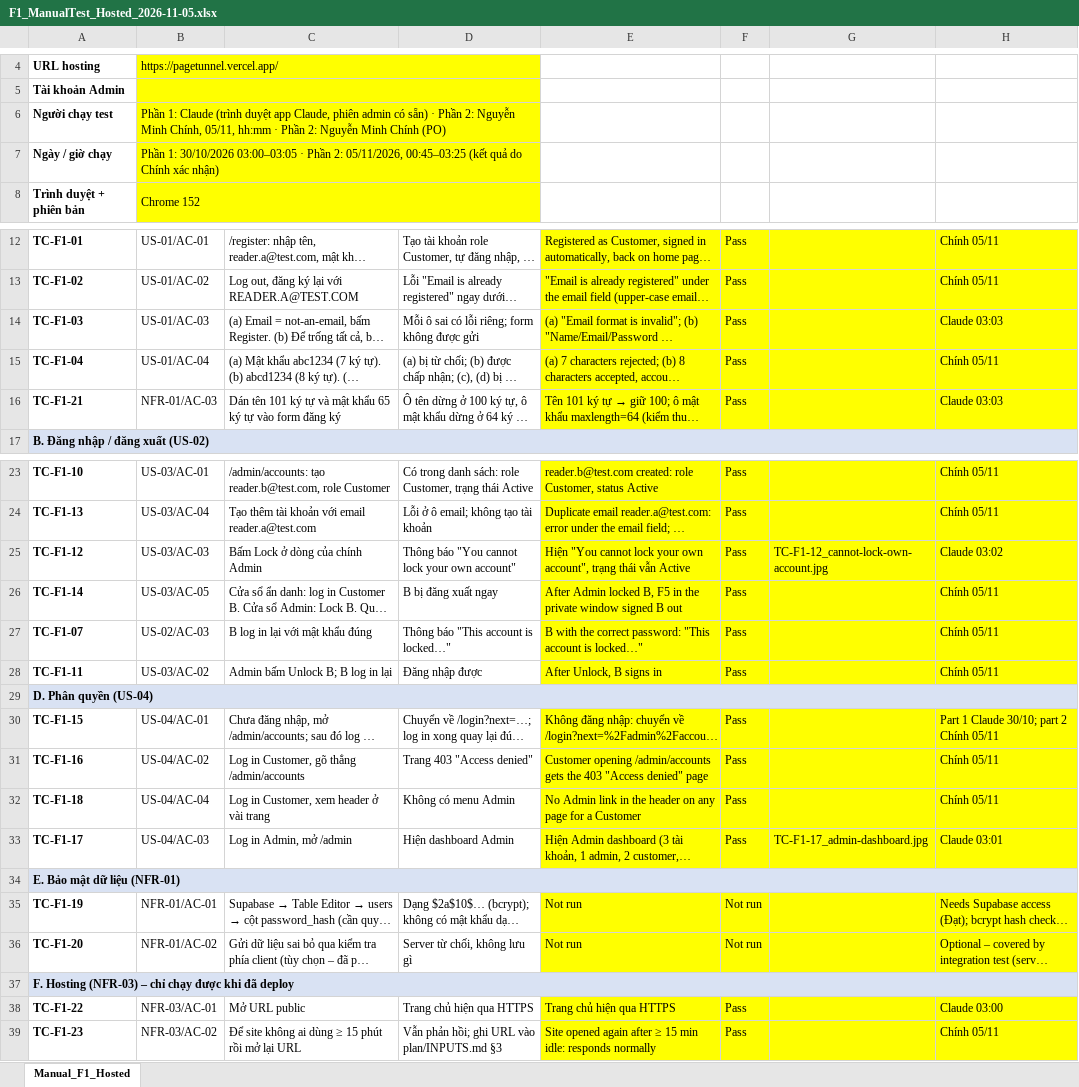
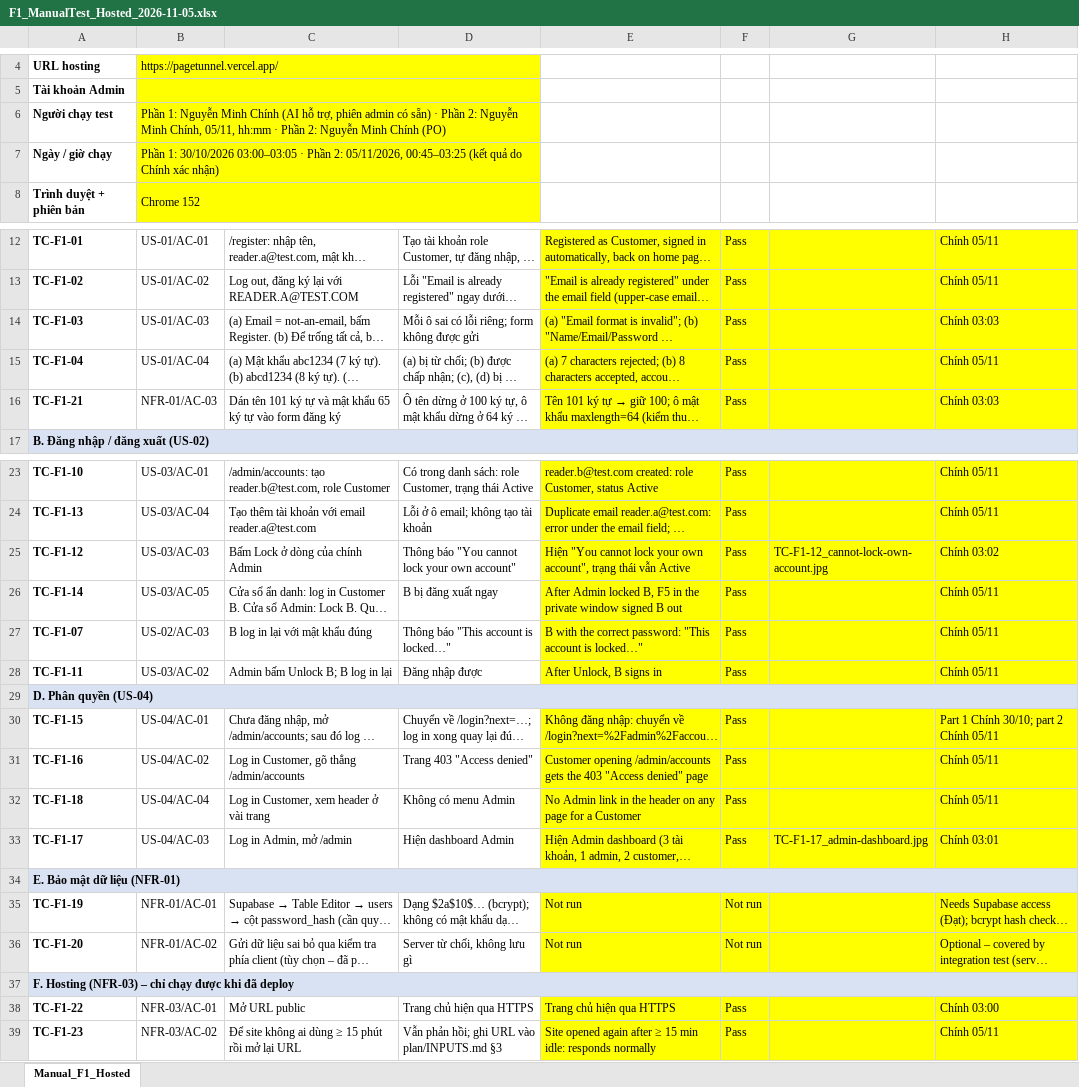
Before and after one commit to Tdat10052499/E-Commercial-Book-Store, an Excel workbook: pm/sprints/S1/evidence/hosted/F1_ManualTest_Hosted_2026-11-05.xlsx, sheet Manual_F1_Hosted, drawn as a sheet; only a part is shown, gaps mark what is left out; long unchanged cells end in …; values as stored, in another font and other column widths than the file's, no borders; the diff names each change by its address in the sheet, - before the commit and + after, or states it on an @@ line.

```diff
--- a/pm/sprints/S1/evidence/hosted/F1_ManualTest_Hosted_2026-11-05.xlsx (sheet Manual_F1_Hosted)
+++ b/pm/sprints/S1/evidence/hosted/F1_ManualTest_Hosted_2026-11-05.xlsx (sheet Manual_F1_Hosted)
-B6: Phần 1: Claude (trình duyệt app Claude, phiên admin…
+B6: Phần 1: Nguyễn Minh Chính (AI hỗ trợ, phiên admin…
-H14: Claude 03:03
+H14: Chính 03:03
-H16: Claude 03:03
+H16: Chính 03:03
-H25: Claude 03:02
+H25: Chính 03:02
-H30: Part 1 Claude 30/10; part 2 Chính 05/11
+H30: Part 1 Chính 30/10; part 2 Chính 05/11
-H33: Claude 03:01
+H33: Chính 03:01
-H38: Claude 03:00
+H38: Chính 03:00
```
Also changed, not shown: deliverables/S2/HK261_SPM_FP_Team6_c0_Eval_S2.xlsx, deliverables/S2/HK261_SPM_FP_Team6_c2_SprintBacklog_S2.xlsx, 10 other files.
